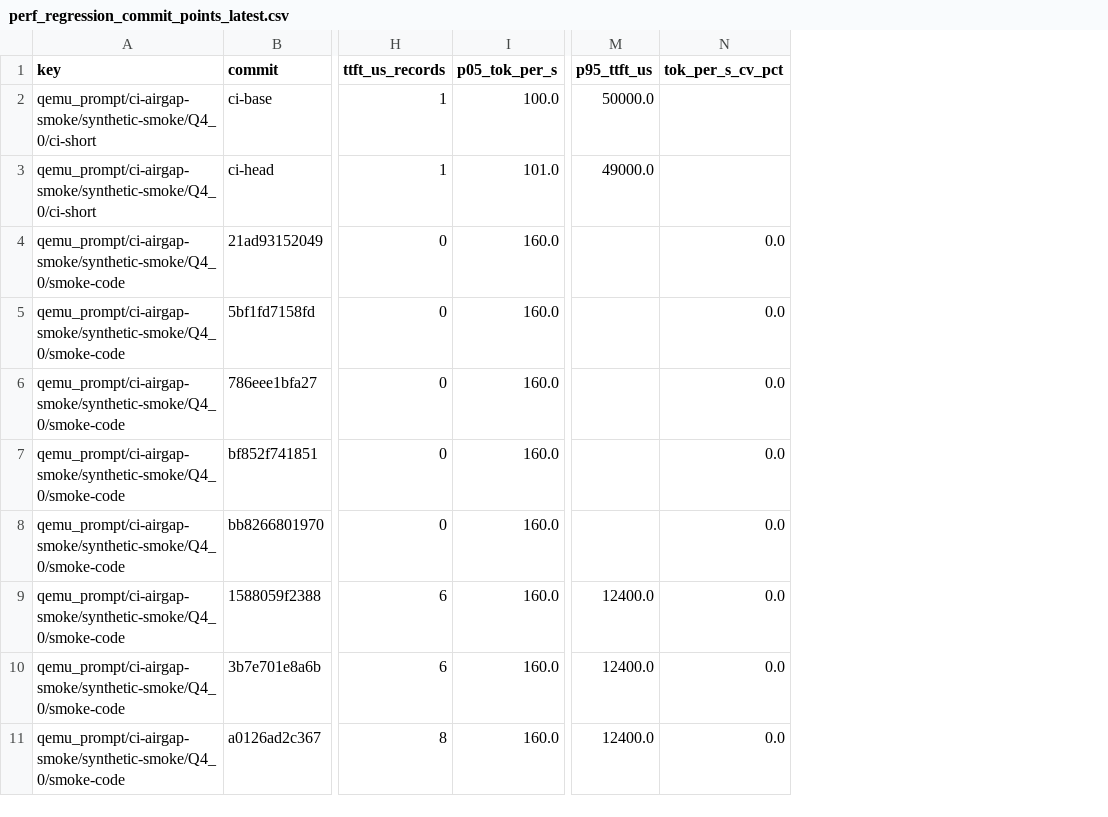
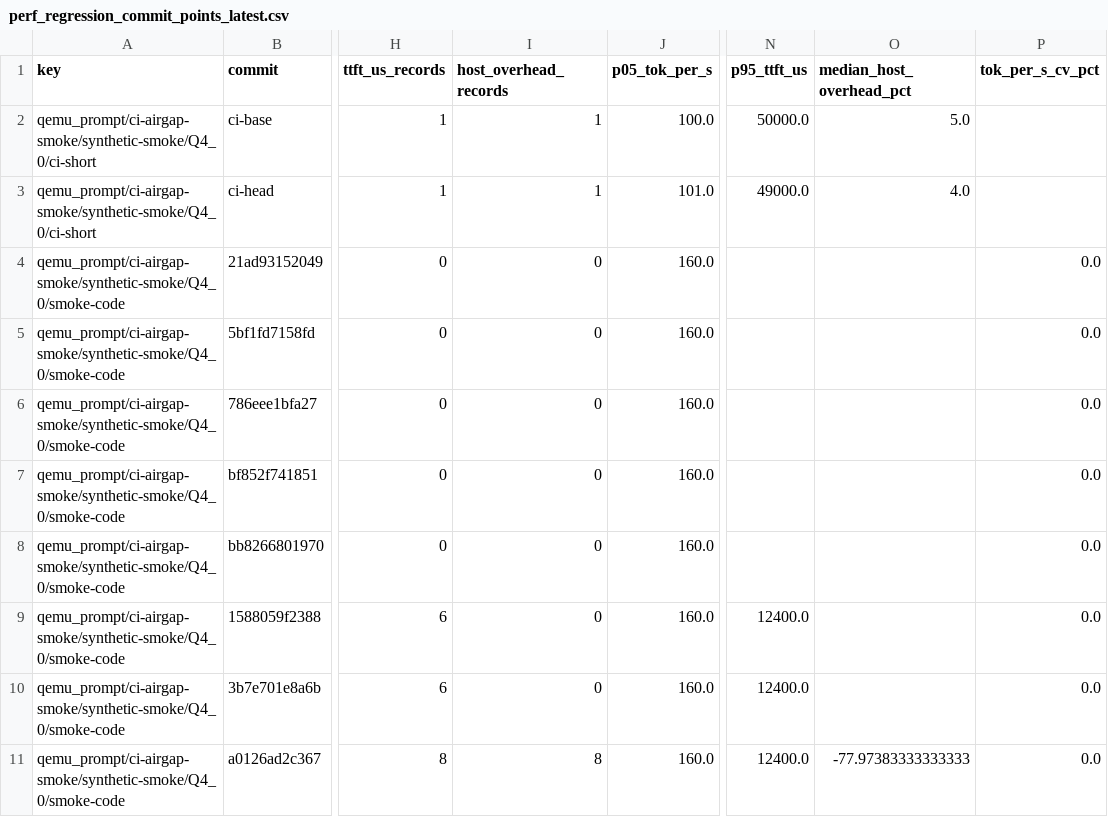
Before and after one commit to daniel-mf-92/holyc-inference, a CSV file: bench/dashboards/perf_regression_commit_points_latest.csv, drawn as a sheet; only a part is shown, gaps mark what is left out; the diff names each change by its address in the sheet, - before the commit and + after, or states it on an @@ line.

```diff
--- a/bench/dashboards/perf_regression_commit_points_latest.csv
+++ b/bench/dashboards/perf_regression_commit_points_latest.csv
+column I (host_overhead_records), rows 2-11: 1 | 1 | 0 | 0 | 0 | 0 | 0 | 0 | 0 | 8
+column O (median_host_overhead_pct), rows 2-11: 5.0 | 4.0 |  |  |  |  |  |  |  | -77.97383333333333
```
Also changed, not shown: bench/dashboards/perf_regression_comparisons_latest.csv, 8 other files.
